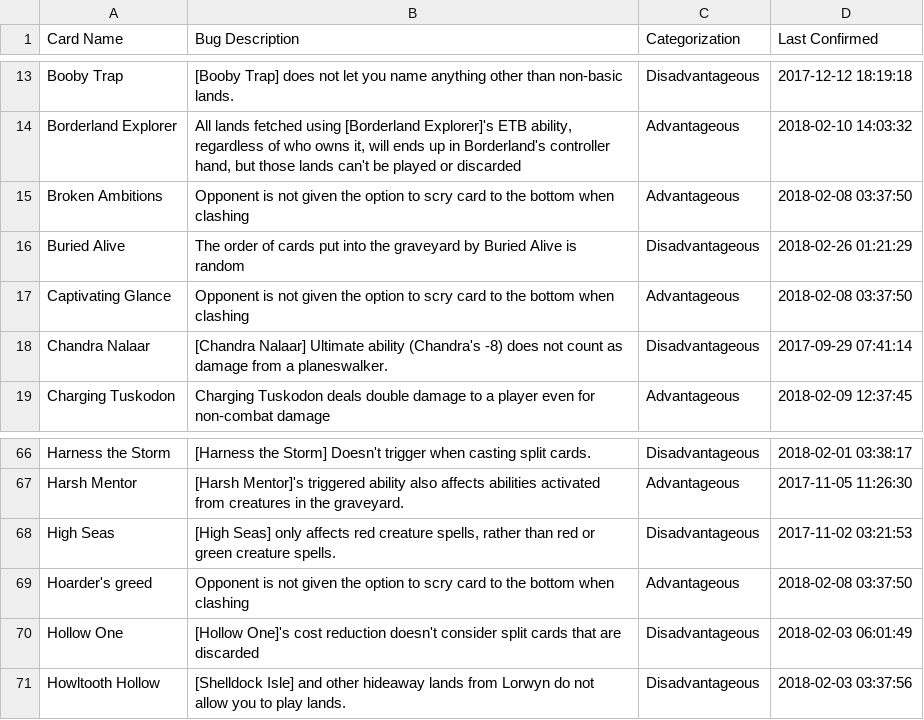
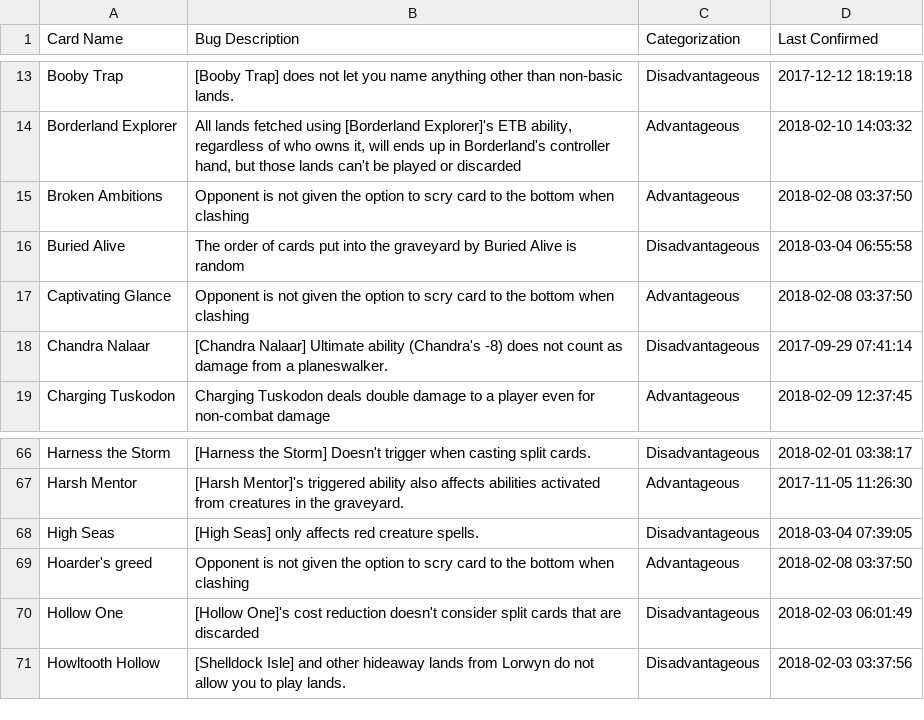
Before and after one commit to PennyDreadfulMTG/modo-bugs, a TSV file: bugs.tsv, drawn as a sheet; only a part is shown, gaps mark what is left out.

Commit message:
Updated Bug List from Issues

```diff
--- a/bugs.tsv
+++ b/bugs.tsv
@@ -15,3 +15,3 @@ Borderland Explorer	All lands fetched using [Borderland Explorer]'s ETB ability,
 Broken Ambitions	Opponent is not given the option to scry card to the bottom when clashing	Advantageous	2018-02-08 03:37:50
-Buried Alive	The order of cards put into the graveyard by Buried Alive is random	Disadvantageous	2018-02-26 01:21:29
+Buried Alive	The order of cards put into the graveyard by Buried Alive is random	Disadvantageous	2018-03-04 06:55:58
 Captivating Glance	Opponent is not given the option to scry card to the bottom when clashing	Advantageous	2018-02-08 03:37:50
@@ -67,3 +67,3 @@ Harness the Storm	[Harness the Storm] Doesn't trigger when casting split cards.
 Harsh Mentor	[Harsh Mentor]'s triggered ability also affects abilities activated from creatures in the graveyard.	Advantageous	2017-11-05 11:26:30
-High Seas	[High Seas] only affects red creature spells, rather than red or green creature spells.	Disadvantageous	2017-11-02 03:21:53
+High Seas	[High Seas] only affects red creature spells.	Disadvantageous	2018-03-04 07:39:05
 Hoarder's greed	Opponent is not given the option to scry card to the bottom when clashing	Advantageous	2018-02-08 03:37:50
```
Also changed, not shown: 1 other file.
